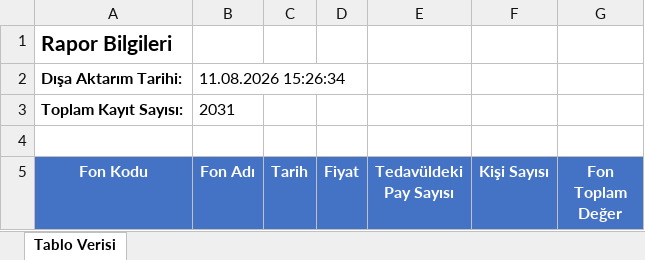
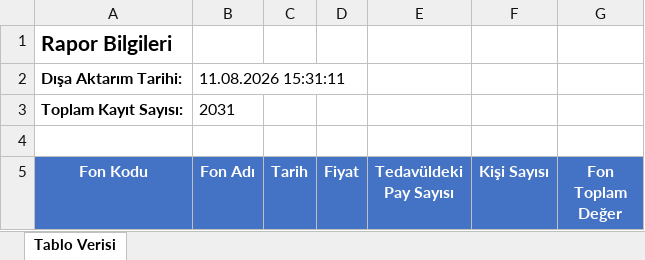
Before and after one commit to muratsuzen/tefas-data, an Excel workbook: data/tefas.xlsx, sheet Tablo Verisi, drawn as a sheet; only a part is shown; values as stored, in another font and other column widths than the file's, no borders; the diff names each change by its address in the sheet, - before the commit and + after, or states it on an @@ line.

Commit message:
chore(tefas): update tefas.xlsx excel data [2026-08-11T12:31:18.750Z]

```diff
--- a/data/tefas.xlsx (sheet Tablo Verisi)
+++ b/data/tefas.xlsx (sheet Tablo Verisi)
-B2 (Fon Adı): 11.08.2026 15:26:34
+B2 (Fon Adı): 11.08.2026 15:31:11
```
